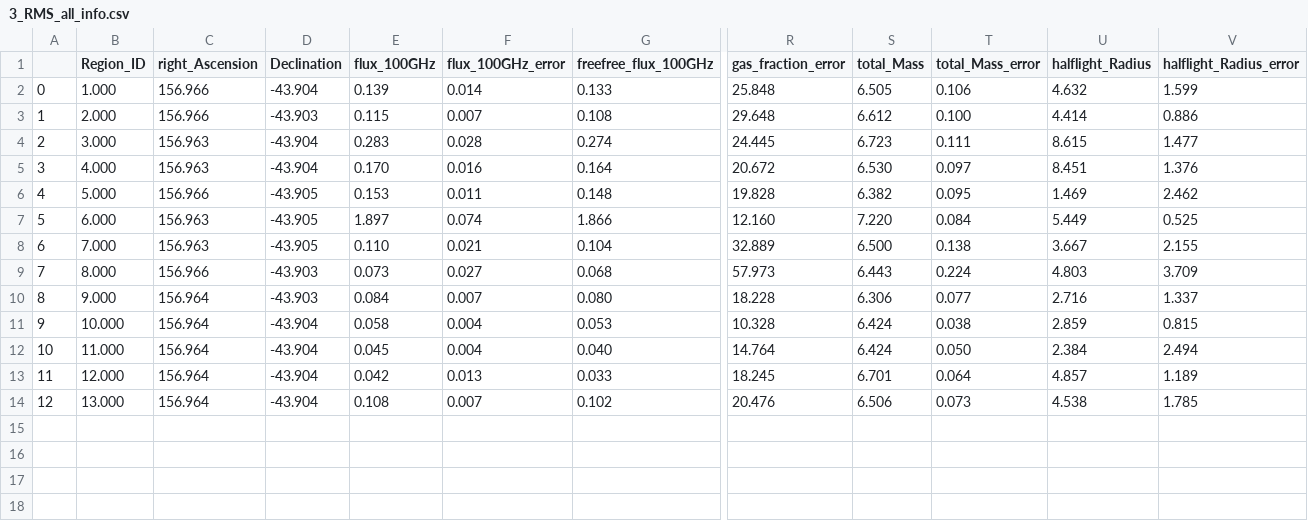
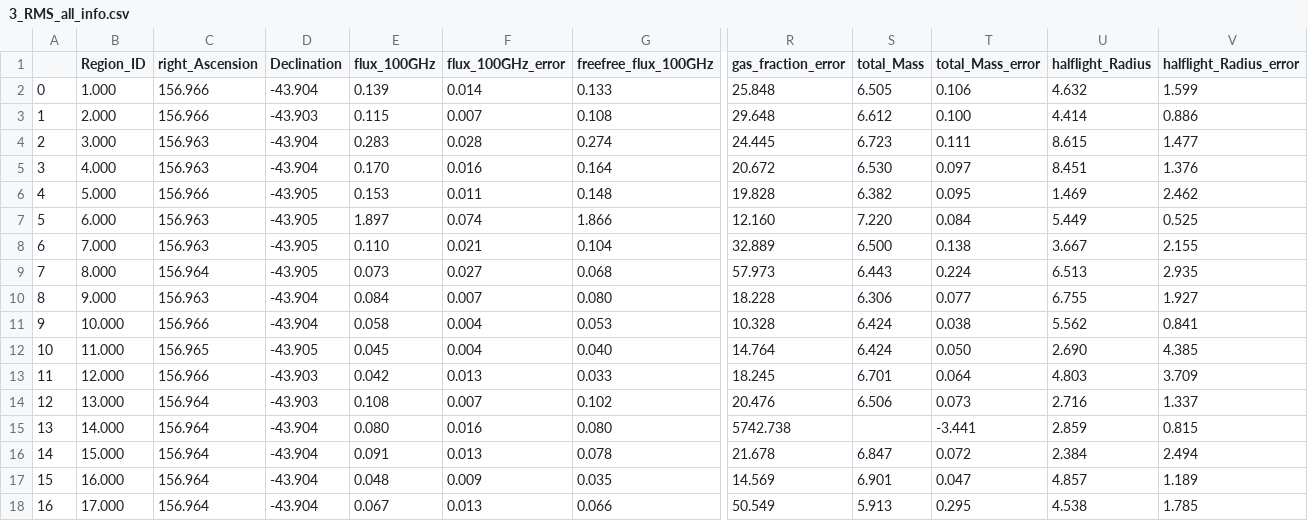
Before and after one commit to Riafi/Bachelor, a CSV file: 3_RMS/3_RMS_all_info.csv, drawn as a sheet; only a part is shown, gaps mark what is left out; rows hold the shown columns only; the diff names each change by its address in the sheet, - before the commit and + after, or states it on an @@ line.

Commit message:
geändert:       3_RMS/3_RMS_all_info.csv 	geändert:       3_RMS/3rms.py 	geändert:       3_RMS/S_free_dust_contributions_3rms.pdf 	geändert:       3_RMS/S_free_dust_contributions_3rms_bands.pdf 	geändert:       3_RMS/data_band3_3rms.csv 	geändert:       3_RMS/data_band3_3rms_flux.csv 	geändert:       3_RMS/data_band7_3rms.csv 	geändert:       3_RMS/data_band7_3rms_flux.csv 	geändert:       3_RMS/totalmasstohalflightradius_3rms.pdf 	geändert:       3_RMS/totalmasstohalflightradius_3rms_bands.pdf

```diff
--- a/3_RMS/3_RMS_all_info.csv
+++ b/3_RMS/3_RMS_all_info.csv
-C9 (right_Ascension): 156.966
+C9 (right_Ascension): 156.964
-D9 (Declination): -43.903
+D9 (Declination): -43.905
-U9 (halflight_Radius): 4.803
+U9 (halflight_Radius): 6.513
-V9 (halflight_Radius_error): 3.709
+V9 (halflight_Radius_error): 2.935
-C10 (right_Ascension): 156.964
+C10 (right_Ascension): 156.963
-D10 (Declination): -43.903
+D10 (Declination): -43.904
-U10 (halflight_Radius): 2.716
+U10 (halflight_Radius): 6.755
-V10 (halflight_Radius_error): 1.337
+V10 (halflight_Radius_error): 1.927
-C11 (right_Ascension): 156.964
+C11 (right_Ascension): 156.966
-U11 (halflight_Radius): 2.859
+U11 (halflight_Radius): 5.562
-V11 (halflight_Radius_error): 0.815
+V11 (halflight_Radius_error): 0.841
-C12 (right_Ascension): 156.964
+C12 (right_Ascension): 156.965
-D12 (Declination): -43.904
+D12 (Declination): -43.905
-U12 (halflight_Radius): 2.384
+U12 (halflight_Radius): 2.690
-V12 (halflight_Radius_error): 2.494
+V12 (halflight_Radius_error): 4.385
-C13 (right_Ascension): 156.964
+C13 (right_Ascension): 156.966
-D13:D14 (Declination): -43.904
+D13:D14 (Declination): -43.903
-U13 (halflight_Radius): 4.857
+U13 (halflight_Radius): 4.803
-V13 (halflight_Radius_error): 1.189
+V13 (halflight_Radius_error): 3.709
-U14 (halflight_Radius): 4.538
+U14 (halflight_Radius): 2.716
-V14 (halflight_Radius_error): 1.785
+V14 (halflight_Radius_error): 1.337
+row 15: 13 | 14.000 | 156.964 | -43.904 | 0.080 | 0.016 | 0.080 | 5742.738 |  | -3.441 | 2.859 | 0.815
+row 16: 14 | 15.000 | 156.964 | -43.904 | 0.091 | 0.013 | 0.078 | 21.678 | 6.847 | 0.072 | 2.384 | 2.494
+row 17: 15 | 16.000 | 156.964 | -43.904 | 0.048 | 0.009 | 0.035 | 14.569 | 6.901 | 0.047 | 4.857 | 1.189
+row 18: 16 | 17.000 | 156.964 | -43.904 | 0.067 | 0.013 | 0.066 | 50.549 | 5.913 | 0.295 | 4.538 | 1.785
```
Also changed, not shown: 3_RMS/data_band3_3rms_flux.csv, 3_RMS/data_band7_3rms_flux.csv, 6 other files.
